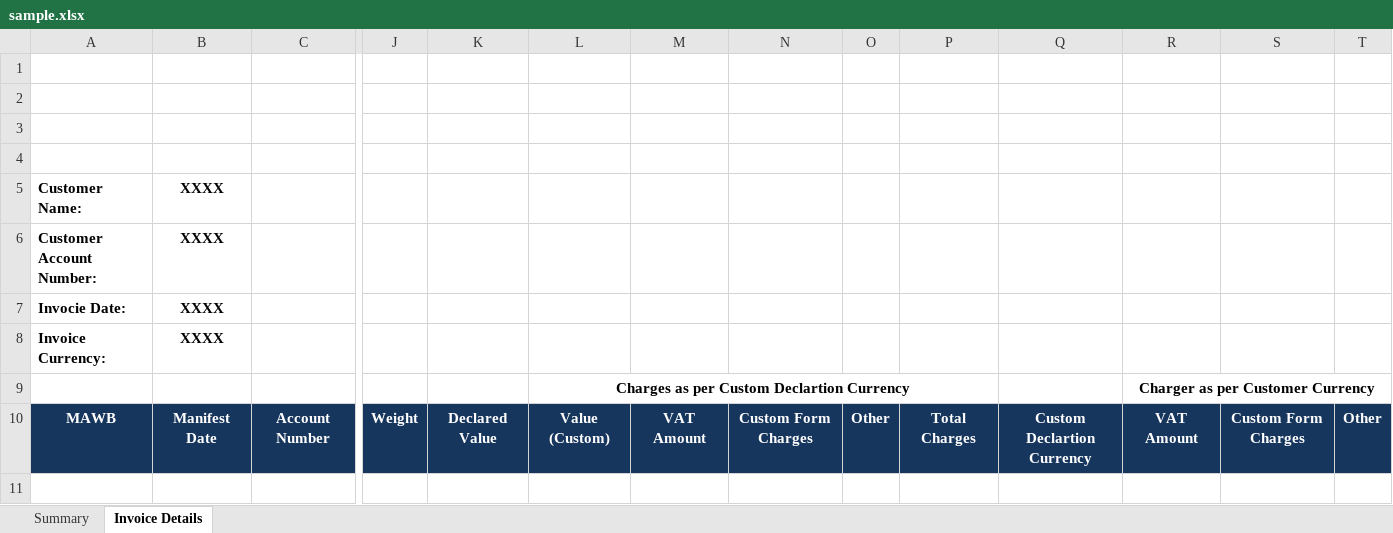
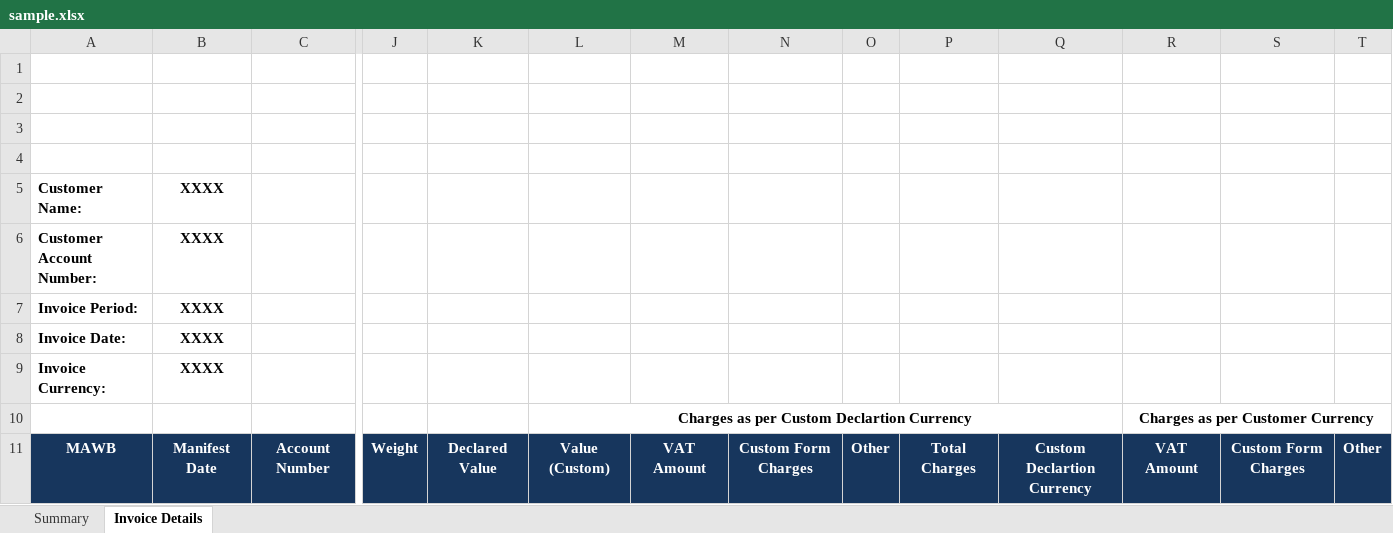
Before and after one commit to murtazakhalid77/smsa, an Excel workbook: src/main/resources/sample.xlsx, sheet Invoice Details, drawn as a sheet; only a part is shown, gaps mark what is left out; values as stored, in another font and other column widths than the file's, no borders; charts and pictures not drawn; removed rows and columns are numbered as before the commit, all else as after; rows hold the shown columns only; the diff names each change by its address in the sheet, - before the commit and + after, or states it on an @@ line.

```diff
--- a/src/main/resources/sample.xlsx (sheet Invoice Details)
+++ b/src/main/resources/sample.xlsx (sheet Invoice Details)
+row 7: Invoice Period: | XXXX
-A8: Invocie Date:
+A8: Invoice Date:
-L9:P9 merged
+L10:Q10 merged
-R10: Charger as per Customer Currency
+R10: Charges as per Customer Currency
```
Also changed, not shown: sheet Summary, 9 other files.
